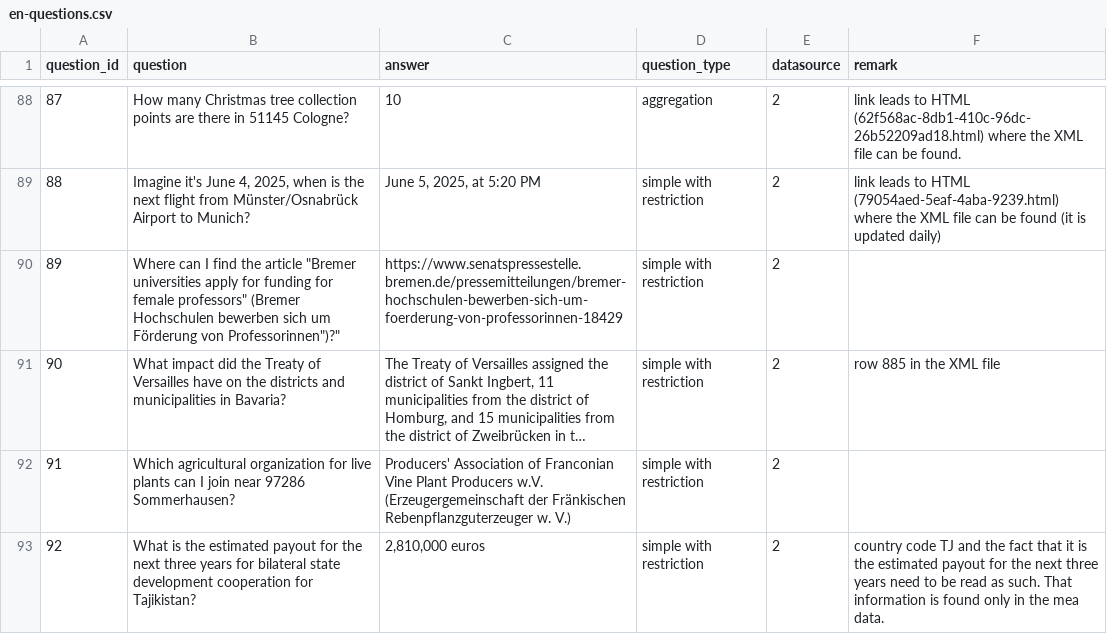
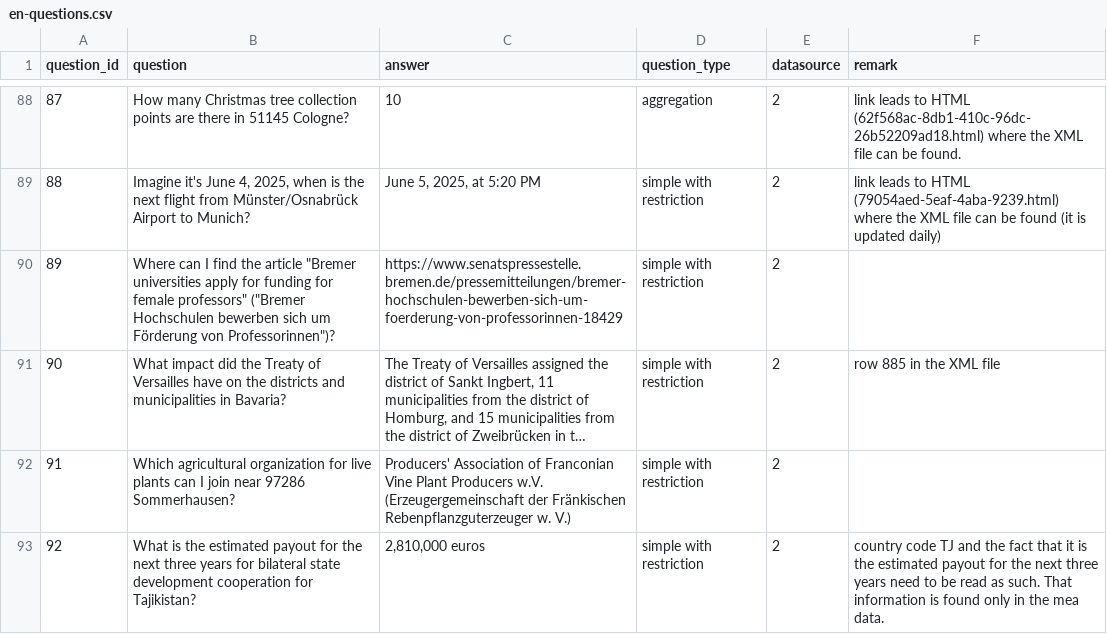
Before and after one commit to OpenData-IQ/ODQA, a CSV file: open-data-benchmark/en-questions.csv, drawn as a sheet; only a part is shown, gaps mark what is left out; long unchanged cells end in …; the diff names each change by its address in the sheet, - before the commit and + after, or states it on an @@ line.

Commit message:
en-questions.csv

```diff
--- a/open-data-benchmark/en-questions.csv
+++ b/open-data-benchmark/en-questions.csv
-B90 (question): …female professors" (Bremer Hochschulen bewerben sich um Förderung von Professorinnen")?"
+B90 (question): …female professors" ("Bremer Hochschulen bewerben sich um Förderung von Professorinnen")?
```
